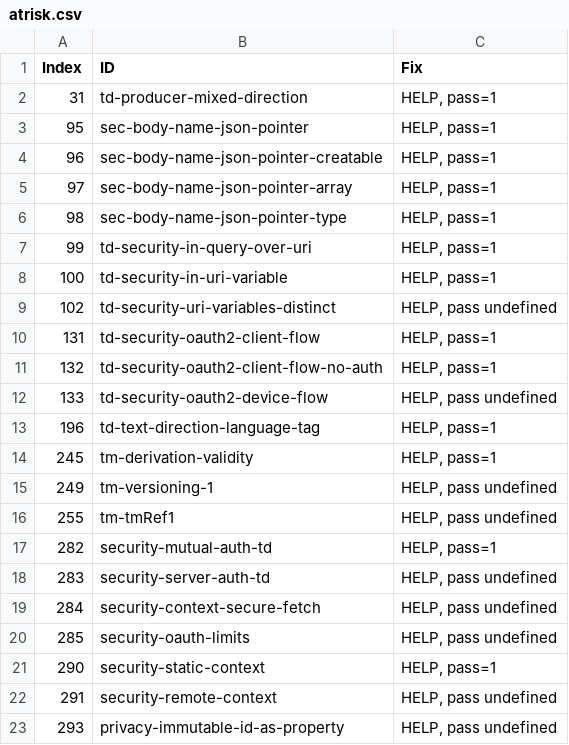
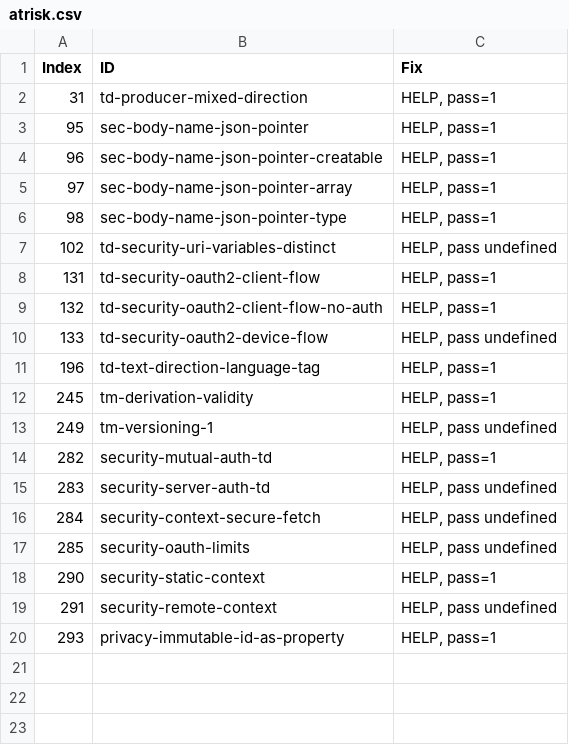
Before and after one commit to w3c/wot-thing-description, a CSV file: testing/atrisk.csv, drawn as a sheet.

```diff
--- a/testing/atrisk.csv
+++ b/testing/atrisk.csv
@@ -6,4 +6,2 @@
 98,"sec-body-name-json-pointer-type","HELP, pass=1"
-99,"td-security-in-query-over-uri","HELP, pass=1"
-100,"td-security-in-uri-variable","HELP, pass=1"
 102,"td-security-uri-variables-distinct","HELP, pass undefined"
@@ -15,3 +13,2 @@
 249,"tm-versioning-1","HELP, pass undefined"
-255,"tm-tmRef1","HELP, pass undefined"
 282,"security-mutual-auth-td","HELP, pass=1"
@@ -22,2 +19,2 @@
 291,"security-remote-context","HELP, pass undefined"
-293,"privacy-immutable-id-as-property","HELP, pass undefined"
+293,"privacy-immutable-id-as-property","HELP, pass=1"
```
Also changed, not shown: testing/inputs/atrisk.csv, testing/inputs/results/Ditto.csv, 5 other files.
